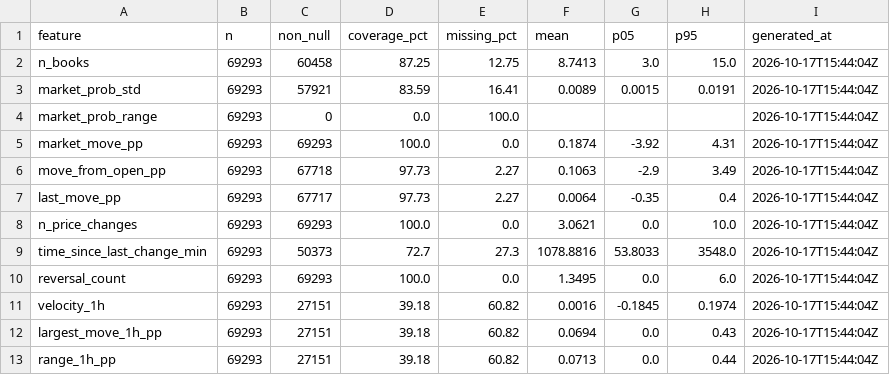
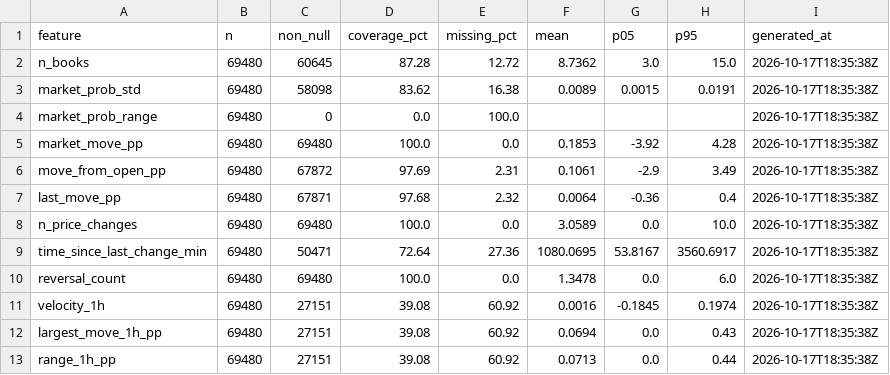
Before and after one commit to NevixAA/wowza_v11, a CSV file: output/v11_microstructure_coverage.csv, drawn as a sheet; only a part is shown; the diff covers the shown part only.

```diff
--- a/output/v11_microstructure_coverage.csv
+++ b/output/v11_microstructure_coverage.csv
@@ -1,13 +1,13 @@
 feature,n,non_null,coverage_pct,missing_pct,mean,p05,p95,generated_at
-n_books,69293,60458,87.25,12.75,8.7413,3.0,15.0,2026-10-17T15:44:04Z
-market_prob_std,69293,57921,83.59,16.41,0.0089,0.0015,0.0191,2026-10-17T15:44:04Z
-market_prob_range,69293,0,0.0,100.0,,,,2026-10-17T15:44:04Z
-market_move_pp,69293,69293,100.0,0.0,0.1874,-3.92,4.31,2026-10-17T15:44:04Z
-move_from_open_pp,69293,67718,97.73,2.27,0.1063,-2.9,3.49,2026-10-17T15:44:04Z
-last_move_pp,69293,67717,97.73,2.27,0.0064,-0.35,0.4,2026-10-17T15:44:04Z
-n_price_changes,69293,69293,100.0,0.0,3.0621,0.0,10.0,2026-10-17T15:44:04Z
-time_since_last_change_min,69293,50373,72.7,27.3,1078.8816,53.8033,3548.0,2026-10-17T15:44:04Z
-reversal_count,69293,69293,100.0,0.0,1.3495,0.0,6.0,2026-10-17T15:44:04Z
-velocity_1h,69293,27151,39.18,60.82,0.0016,-0.1845,0.1974,2026-10-17T15:44:04Z
-largest_move_1h_pp,69293,27151,39.18,60.82,0.0694,0.0,0.43,2026-10-17T15:44:04Z
-range_1h_pp,69293,27151,39.18,60.82,0.0713,0.0,0.44,2026-10-17T15:44:04Z
+n_books,69480,60645,87.28,12.72,8.7362,3.0,15.0,2026-10-17T18:35:38Z
+market_prob_std,69480,58098,83.62,16.38,0.0089,0.0015,0.0191,2026-10-17T18:35:38Z
+market_prob_range,69480,0,0.0,100.0,,,,2026-10-17T18:35:38Z
+market_move_pp,69480,69480,100.0,0.0,0.1853,-3.92,4.28,2026-10-17T18:35:38Z
+move_from_open_pp,69480,67872,97.69,2.31,0.1061,-2.9,3.49,2026-10-17T18:35:38Z
+last_move_pp,69480,67871,97.68,2.32,0.0064,-0.36,0.4,2026-10-17T18:35:38Z
+n_price_changes,69480,69480,100.0,0.0,3.0589,0.0,10.0,2026-10-17T18:35:38Z
+time_since_last_change_min,69480,50471,72.64,27.36,1080.0695,53.8167,3560.6917,2026-10-17T18:35:38Z
+reversal_count,69480,69480,100.0,0.0,1.3478,0.0,6.0,2026-10-17T18:35:38Z
+velocity_1h,69480,27151,39.08,60.92,0.0016,-0.1845,0.1974,2026-10-17T18:35:38Z
+largest_move_1h_pp,69480,27151,39.08,60.92,0.0694,0.0,0.43,2026-10-17T18:35:38Z
+range_1h_pp,69480,27151,39.08,60.92,0.0713,0.0,0.44,2026-10-17T18:35:38Z
```
Also changed, not shown: 49 edited cells elsewhere in this file, output/v11_graded.csv, output/v11_momentum_control.csv, 16 other files.
